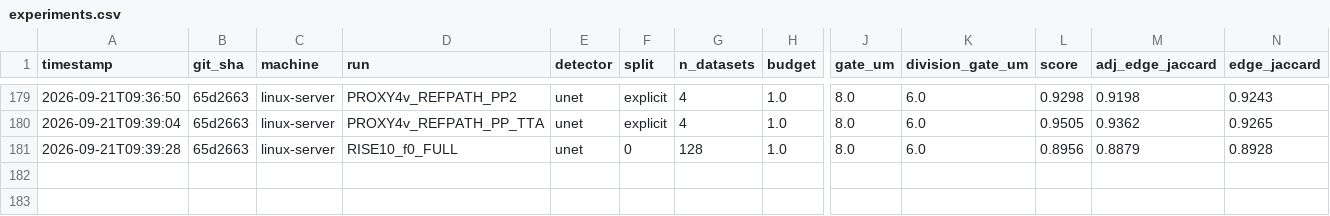
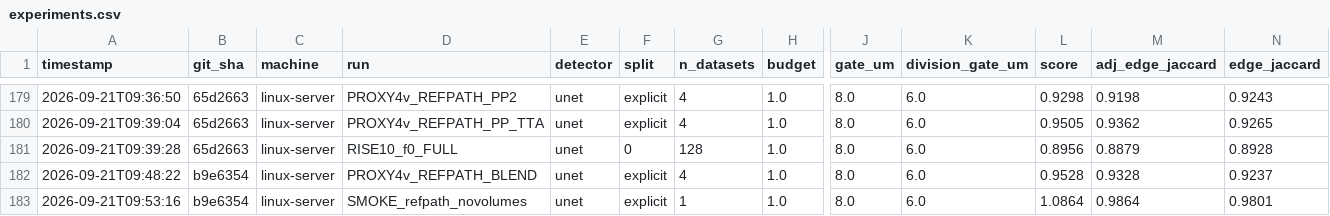
Before and after one commit to filipp-lotsmanov/Volt-biohub, a CSV file: experiments.csv, drawn as a sheet; only a part is shown, gaps mark what is left out; rows hold the shown columns only; the diff names each change by its address in the sheet, - before the commit and + after, or states it on an @@ line.

```diff
--- a/experiments.csv
+++ b/experiments.csv
+row 182: 2026-09-21T09:48:22 | b9e6354 | linux-server | PROXY4v_REFPATH_BLEND | unet | explicit | 4 | 1.0 | 8.0 | 6.0 | 0.9528 | 0.9328 | 0.9237
+row 183: 2026-09-21T09:53:16 | b9e6354 | linux-server | SMOKE_refpath_novolumes | unet | explicit | 1 | 1.0 | 8.0 | 6.0 | 1.0864 | 0.9864 | 0.9801
```
Also changed, not shown: 5 other files.
